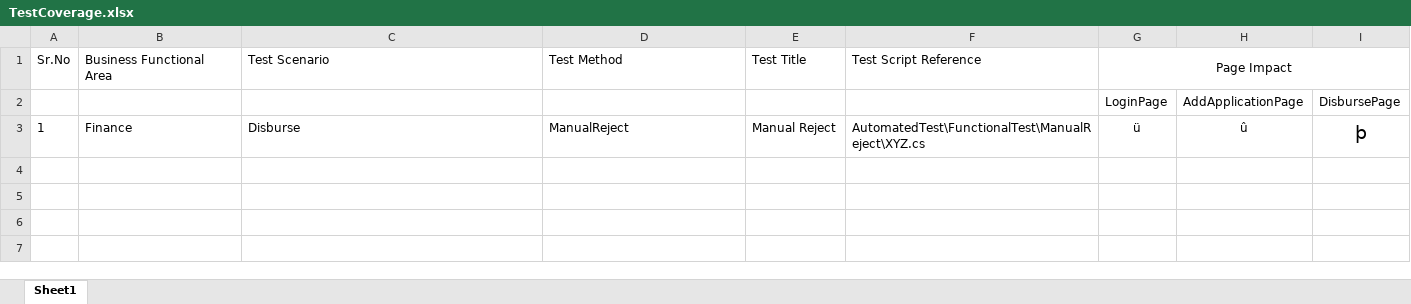
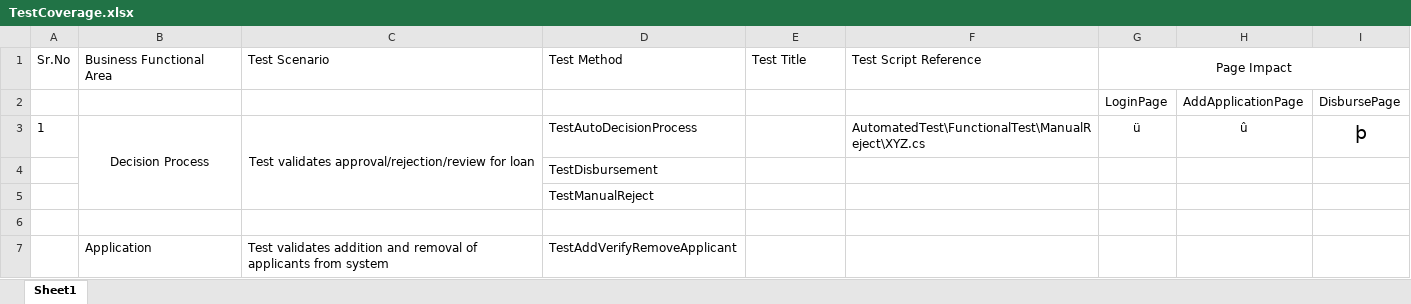
Before and after one commit to dpradhan79/Temenos, an Excel workbook: TestCoverage.xlsx, sheet Sheet1, drawn as a sheet; values as stored, in another font and other column widths than the file's, no borders; the diff names each change by its address in the sheet, - before the commit and + after, or states it on an @@ line.

Commit message:
Changed method names and updated load test data method

```diff
--- a/TestCoverage.xlsx (sheet Sheet1)
+++ b/TestCoverage.xlsx (sheet Sheet1)
-B3 (Business Functional Area): Finance
+B3 (Business Functional Area): Decision Process
-B3:C3 alignment: left
+B3:C3 alignment: center
+B3:B5 merged
-C3 (Test Scenario): Disburse
+C3 (Test Scenario): Test validates approval/rejection/review for loan
+C3:C5 merged
-D3 (Test Method): ManualReject
+D3 (Test Method): TestAutoDecisionProcess
-E3 (Test Title): Manual Reject
+E3 (Test Title): (empty)
+row 4:  |  |  | TestDisbursement
+row 5:  |  |  | TestManualReject
+row 6: (empty)
+row 7:  | Application | Test validates addition and removal of applicants from system | TestAddVerifyRemoveApplicant
```
Also changed, not shown: 20 other files.
